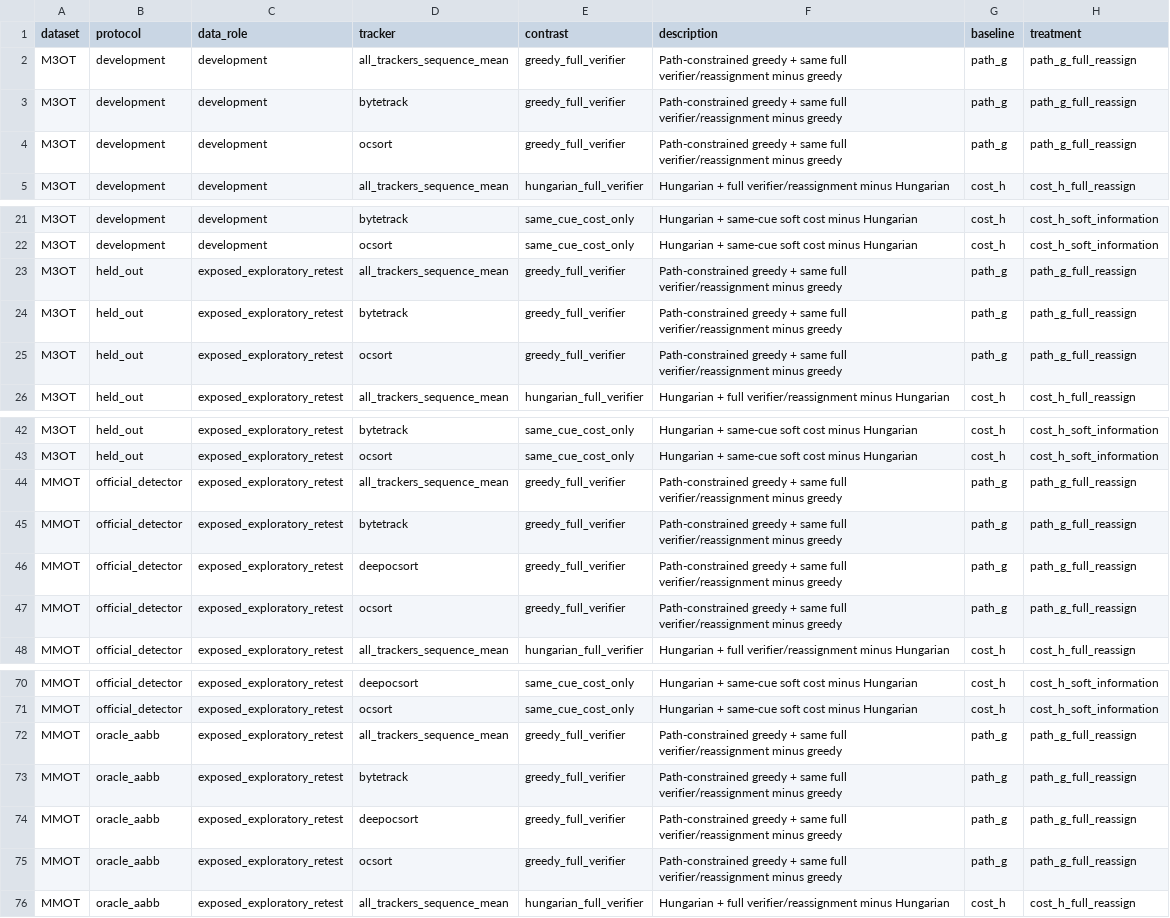
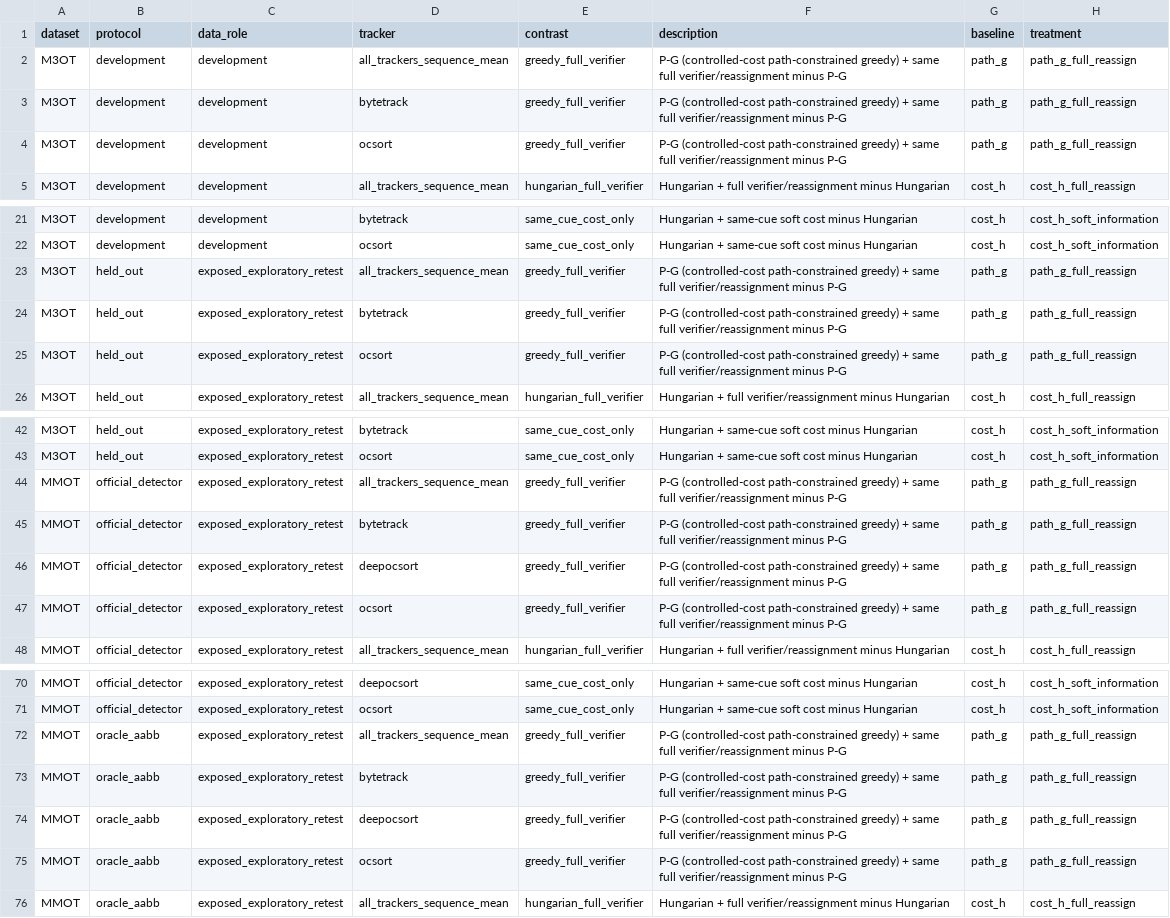
Before and after one commit to darkness421/Multi-drone-small-object-detection-with-3d-generation, a CSV file: reproducibility/ace_v_pilot_20260915/results_raw/review_response_20260916/requested_contrasts_summary.csv, drawn as a sheet; only a part is shown, gaps mark what is left out; the diff names each change by its address in the sheet, - before the commit and + after, or states it on an @@ line.

Commit message:
Audit Table D.16 verifier artifacts

```diff
--- a/reproducibility/ace_v_pilot_20260915/results_raw/review_response_20260916/requested_contrasts_summary.csv
+++ b/reproducibility/ace_v_pilot_20260915/results_raw/review_response_20260916/requested_contrasts_summary.csv
-F2:F4 (description): Path-constrained greedy + same full verifier/reassignment minus greedy
+F2:F4 (description): P-G (controlled-cost path-constrained greedy) + same full verifier/reassignment minus P-G
-F23:F25 (description): Path-constrained greedy + same full verifier/reassignment minus greedy
+F23:F25 (description): P-G (controlled-cost path-constrained greedy) + same full verifier/reassignment minus P-G
-F44:F47 (description): Path-constrained greedy + same full verifier/reassignment minus greedy
+F44:F47 (description): P-G (controlled-cost path-constrained greedy) + same full verifier/reassignment minus P-G
-F72:F75 (description): Path-constrained greedy + same full verifier/reassignment minus greedy
+F72:F75 (description): P-G (controlled-cost path-constrained greedy) + same full verifier/reassignment minus P-G
```
Also changed, not shown: reproducibility/ace_v_pilot_20260915/results_raw/review_response_20260916/experiment_status.csv, 27 other files.
